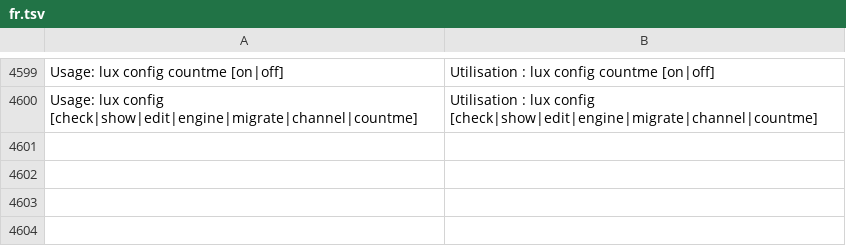
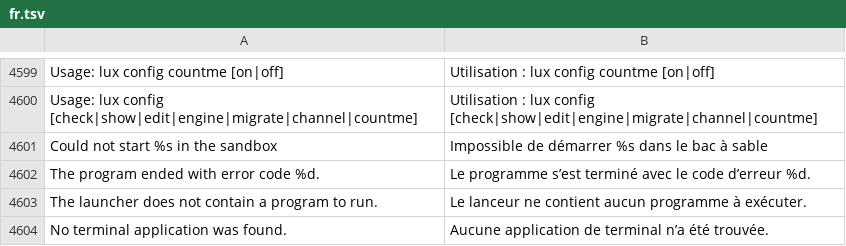
Before and after one commit to luxopes/LuxOS-Arch, a TSV file: packages/luxos-i18n/files/fr.tsv, drawn as a sheet; only a part is shown, gaps mark what is left out; the diff names each change by its address in the sheet, - before the commit and + after, or states it on an @@ line.

```diff
--- a/packages/luxos-i18n/files/fr.tsv
+++ b/packages/luxos-i18n/files/fr.tsv
+row 4601: Could not start %s in the sandbox | Impossible de démarrer %s dans le bac à sable
+row 4602: The program ended with error code %d. | Le programme s’est terminé avec le code d’erreur %d.
+row 4603: The launcher does not contain a program to run. | Le lanceur ne contient aucun programme à exécuter.
+row 4604: No terminal application was found. | Aucune application de terminal n’a été trouvée.
```
Also changed, not shown: packages/luxos-i18n/files/de.tsv, packages/luxos-i18n/files/es.tsv, 24 other files.
